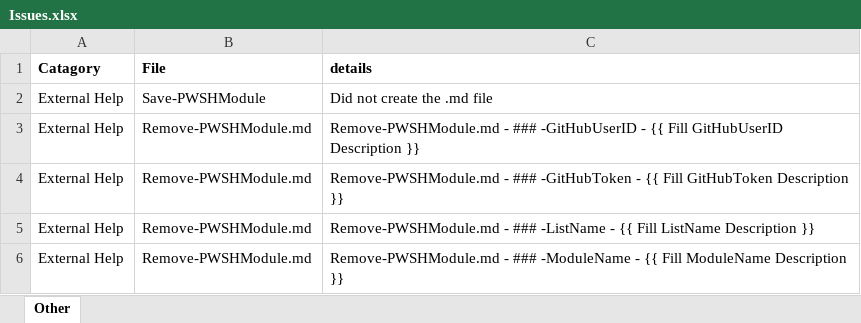
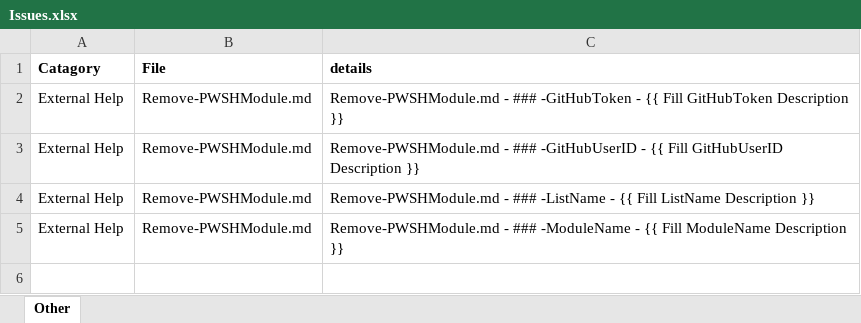
Before and after one commit to smitpi/PWSHModule, an Excel workbook: Issues.xlsx, sheet Other, drawn as a sheet; values as stored, in another font and other column widths than the file's, no borders; the diff names each change by its address in the sheet, - before the commit and + after, or states it on an @@ line.

```diff
--- a/Issues.xlsx (sheet Other)
+++ b/Issues.xlsx (sheet Other)
-B2 (File): Save-PWSHModule
+B2 (File): Remove-PWSHModule.md
-C2 (details): Did not create the .md file
+C2 (details): Remove-PWSHModule.md - ### -GitHubToken - {{ Fill GitHubToken Description }}
-row 4: External Help | Remove-PWSHModule.md | Remove-PWSHModule.md - ### -GitHubToken - {{ Fill GitHubToken Description }}
```
Also changed, not shown: 27 other files.
